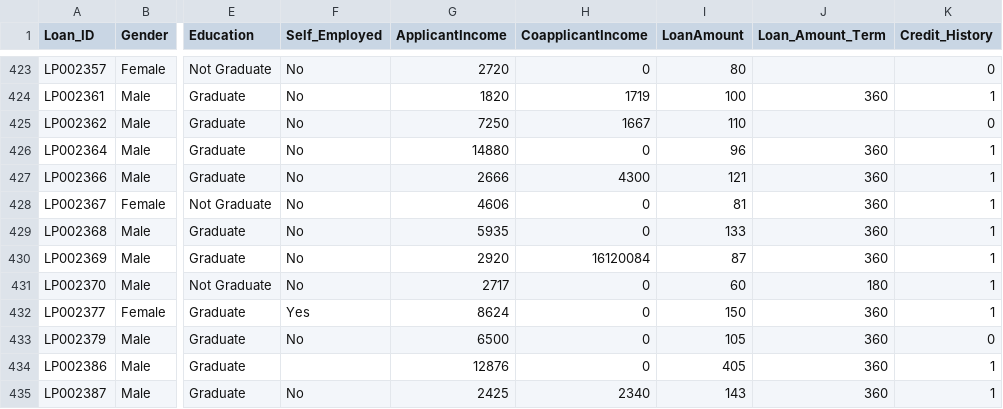
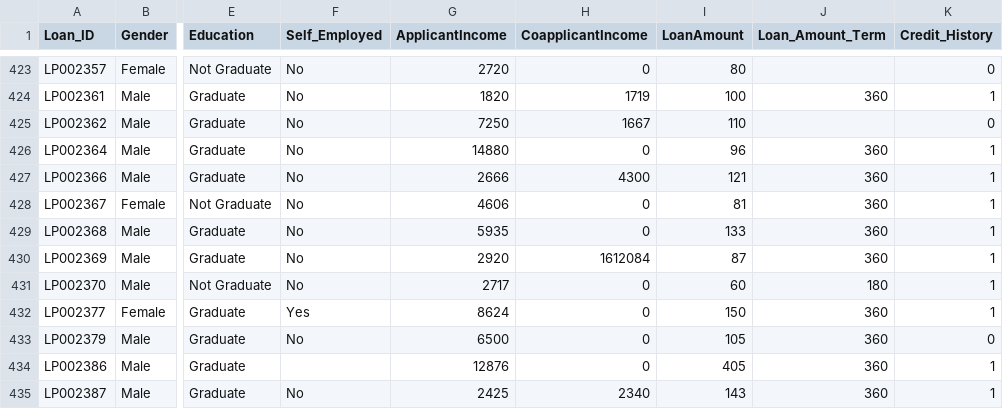
Before and after one commit to Yeider07/IA_CUN, a CSV file: Prestamos (1).csv, drawn as a sheet; only a part is shown, gaps mark what is left out; the diff names each change by its address in the sheet, - before the commit and + after, or states it on an @@ line.

Commit message:
Update Prestamos (1).csv

```diff
--- a/Prestamos (1).csv
+++ b/Prestamos (1).csv
-H430 (CoapplicantIncome): 16120084
+H430 (CoapplicantIncome): 1612084
```
